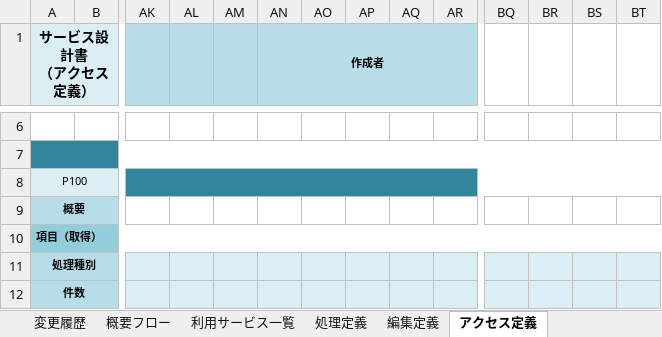
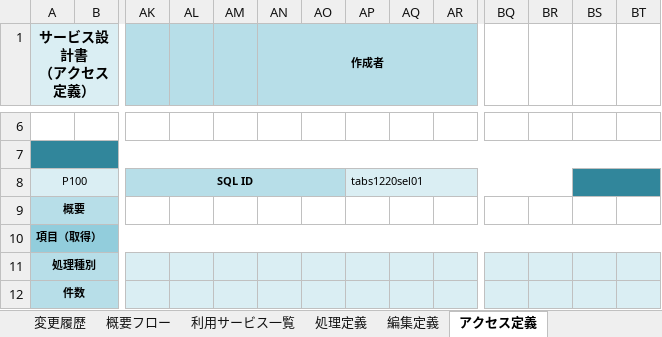
Before and after one commit to Koji-Hon/testRepo, an Excel workbook: 出力イメージ_サービス設計書_TABS1220.xlsx, sheet アクセス定義, drawn as a sheet; only a part is shown, gaps mark what is left out; values as stored, in another font and other column widths than the file's, no borders; the diff names each change by its address in the sheet, - before the commit and + after, or states it on an @@ line.

```diff
--- a/出力イメージ_サービス設計書_TABS1220.xlsx (sheet アクセス定義)
+++ b/出力イメージ_サービス設計書_TABS1220.xlsx (sheet アクセス定義)
-AK8: (empty)
+AK8: SQL ID
-AK8 fill: #31869B
+AK8 fill: #B7DEE8
-AK8:BX8 merged
+AK8:AO8 merged
-AP8: (empty)
+AP8: tabs1220sel01
-AP8 fill: none
+AP8 fill: #DAEEF3
+AP8:BR8 merged
-BS8 fill: none
+BS8 fill: #31869B
+BS8:BX8 merged
```
Also changed, not shown: sheet 処理定義, 設計書取込ツール_テンプレート.xlsx, 11 other files.
